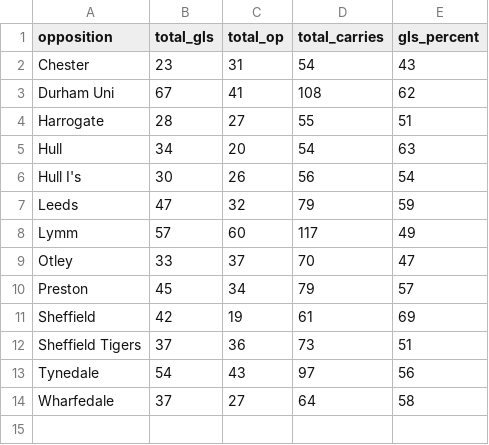
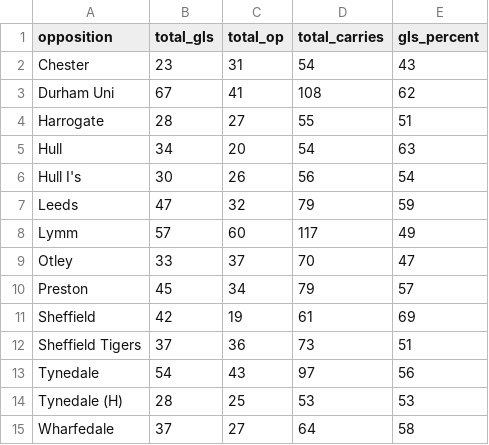
Before and after one commit to ConnorFewster/EI, a CSV file: carry_summary.csv, drawn as a sheet.

```diff
--- a/carry_summary.csv
+++ b/carry_summary.csv
@@ -13,2 +13,3 @@ Sheffield Tigers,37,36,73,51
 Tynedale,54,43,97,56
+Tynedale (H),28,25,53,53
 Wharfedale,37,27,64,58
```
Also changed, not shown: GPS_Data.csv, carry_table.csv, 4 other files.
